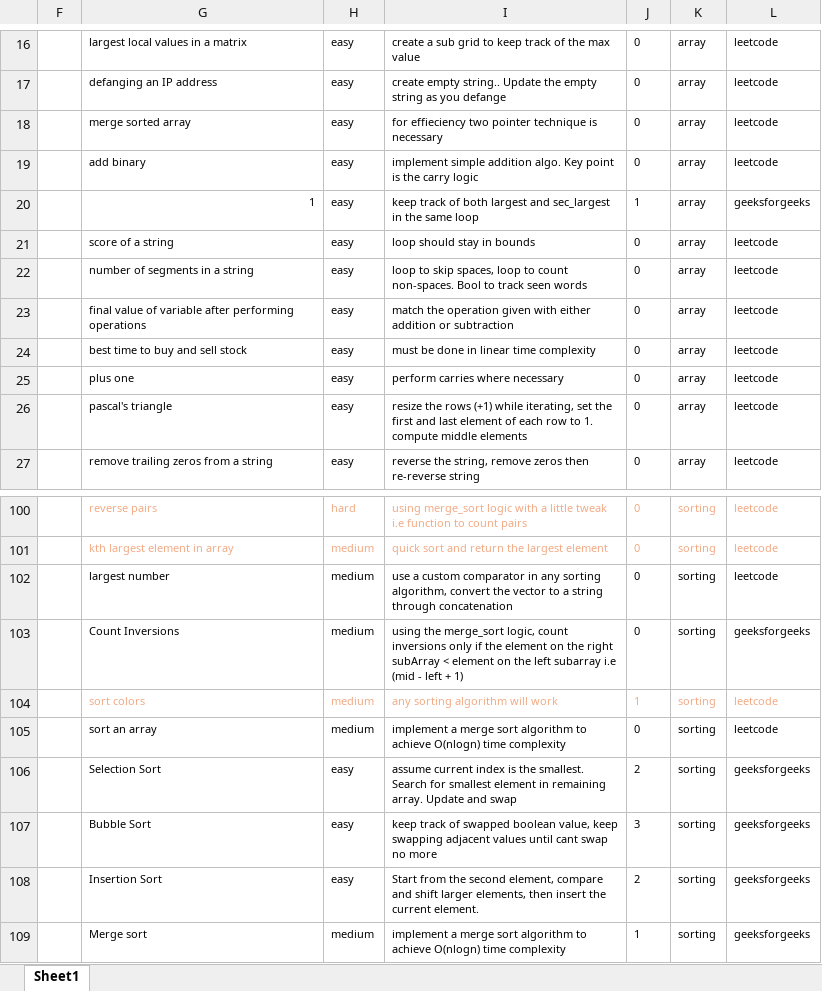
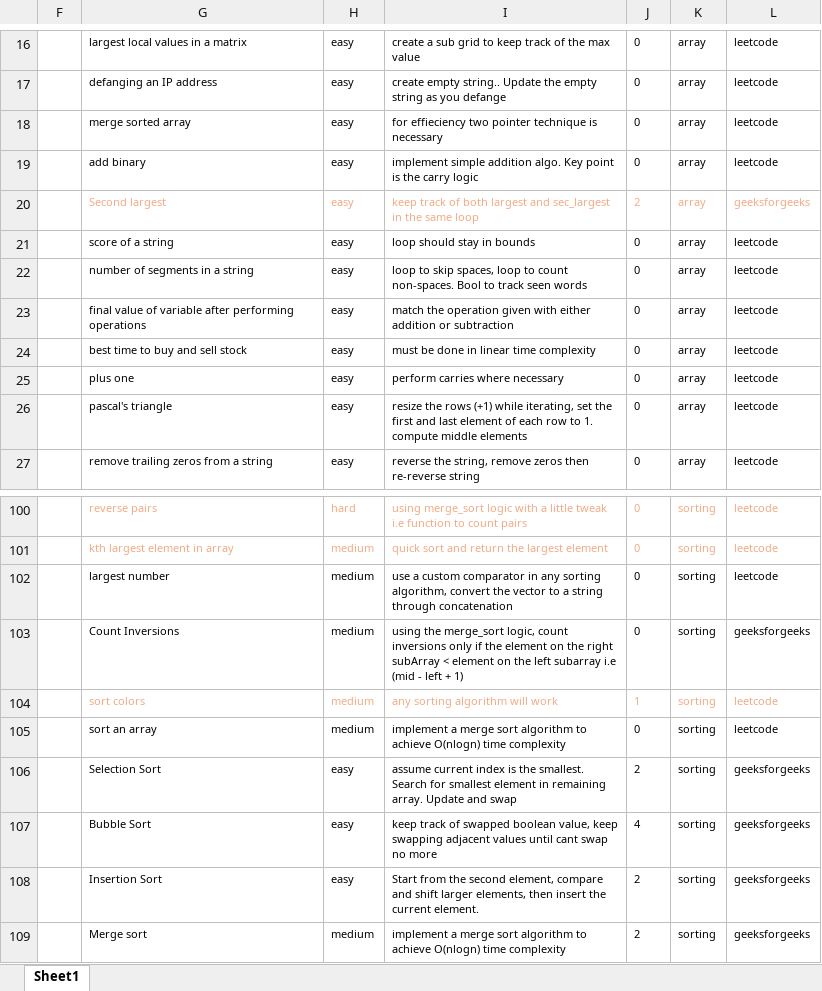
Before and after one commit to richarrd92/Data-structures-and-algorithms, an Excel workbook: dsa_log.xlsx, sheet Sheet1, drawn as a sheet; only a part is shown, gaps mark what is left out; values as stored, in another font and other column widths than the file's, no borders; charts and pictures and table styles not drawn; the diff names each change by its address in the sheet, - before the commit and + after, or states it on an @@ line.

Commit message:
update

```diff
--- a/dsa_log.xlsx (sheet Sheet1)
+++ b/dsa_log.xlsx (sheet Sheet1)
-G20: 1
+G20: Second largest
-G20:L20 text colour: black
+G20:L20 text colour: #F2AA84
-J20: 1
+J20: 2
-J107: 3
+J107: 4
-J109: 1
+J109: 2
```
